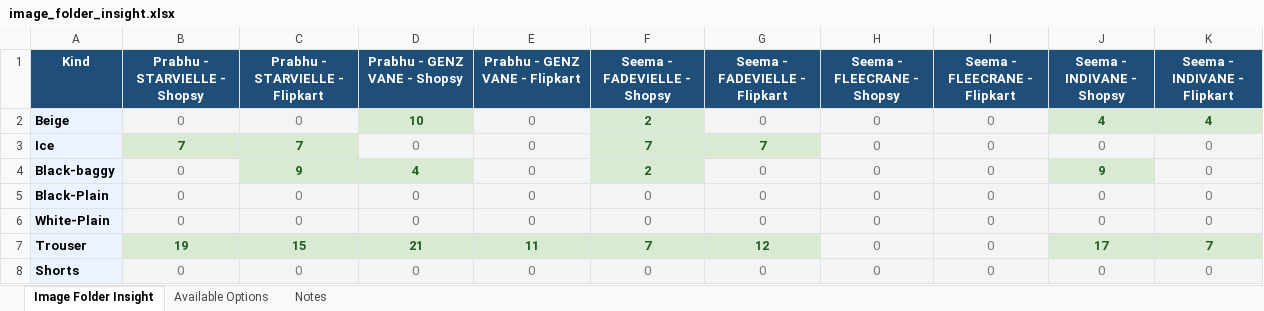
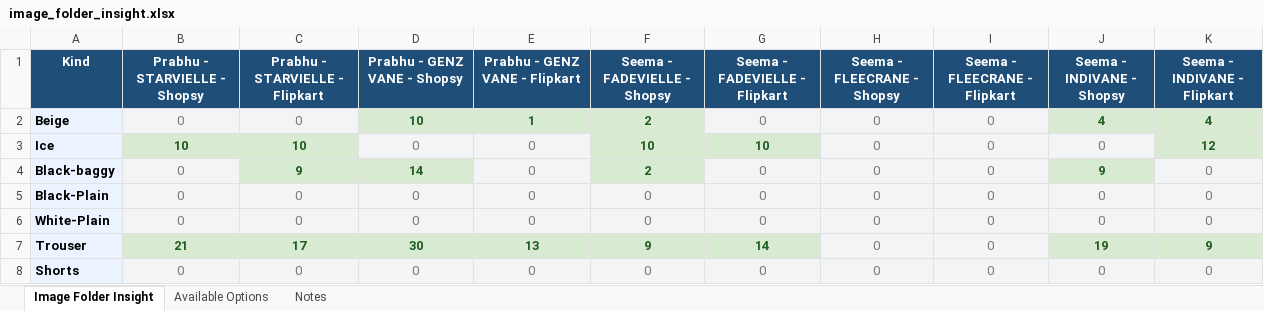
Before and after one commit to Eshaan111/work--fk-tools, an Excel workbook: Full-LC-AUTO/dist/release/Full-LC-AUTO/insights/image_folder_insight.xlsx, sheet Image Folder Insight, drawn as a sheet; values as stored, in another font and other column widths than the file's, no borders; the diff names each change by its address in the sheet, - before the commit and + after, or states it on an @@ line.

```diff
--- a/Full-LC-AUTO/dist/release/Full-LC-AUTO/insights/image_folder_insight.xlsx (sheet Image Folder Insight)
+++ b/Full-LC-AUTO/dist/release/Full-LC-AUTO/insights/image_folder_insight.xlsx (sheet Image Folder Insight)
-E2 (Prabhu - GENZ VANE - Flipkart): 0
+E2 (Prabhu - GENZ VANE - Flipkart): 1
@@ E2 fill: #F3F4F6 → #D9EAD3, bold: off → on, text colour: #7A7A7A → #215E21 @@
-B3 (Prabhu - STARVIELLE - Shopsy): 7
+B3 (Prabhu - STARVIELLE - Shopsy): 10
-C3 (Prabhu - STARVIELLE - Flipkart): 7
+C3 (Prabhu - STARVIELLE - Flipkart): 10
-F3 (Seema - FADEVIELLE - Shopsy): 7
+F3 (Seema - FADEVIELLE - Shopsy): 10
-G3 (Seema - FADEVIELLE - Flipkart): 7
+G3 (Seema - FADEVIELLE - Flipkart): 10
-K3 (Seema - INDIVANE - Flipkart): 0
+K3 (Seema - INDIVANE - Flipkart): 12
@@ K3 fill: #F3F4F6 → #D9EAD3, bold: off → on, text colour: #7A7A7A → #215E21 @@
-D4 (Prabhu - GENZ VANE - Shopsy): 4
+D4 (Prabhu - GENZ VANE - Shopsy): 14
-B7 (Prabhu - STARVIELLE - Shopsy): 19
+B7 (Prabhu - STARVIELLE - Shopsy): 21
-C7 (Prabhu - STARVIELLE - Flipkart): 15
+C7 (Prabhu - STARVIELLE - Flipkart): 17
-D7 (Prabhu - GENZ VANE - Shopsy): 21
+D7 (Prabhu - GENZ VANE - Shopsy): 30
-E7 (Prabhu - GENZ VANE - Flipkart): 11
+E7 (Prabhu - GENZ VANE - Flipkart): 13
-F7 (Seema - FADEVIELLE - Shopsy): 7
+F7 (Seema - FADEVIELLE - Shopsy): 9
-G7 (Seema - FADEVIELLE - Flipkart): 12
+G7 (Seema - FADEVIELLE - Flipkart): 14
-J7 (Seema - INDIVANE - Shopsy): 17
+J7 (Seema - INDIVANE - Shopsy): 19
-K7 (Seema - INDIVANE - Flipkart): 7
+K7 (Seema - INDIVANE - Flipkart): 9
```
Also changed, not shown: sheet Available Options, sheet Notes, Full-LC-AUTO/dist/release/Full-LC-AUTO/successful-run-record.xlsx, 6 other files.
